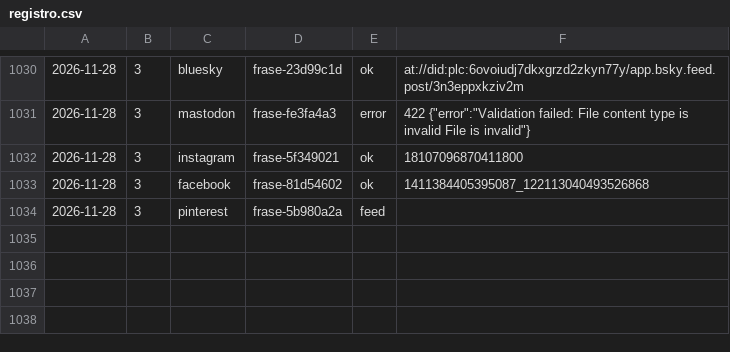
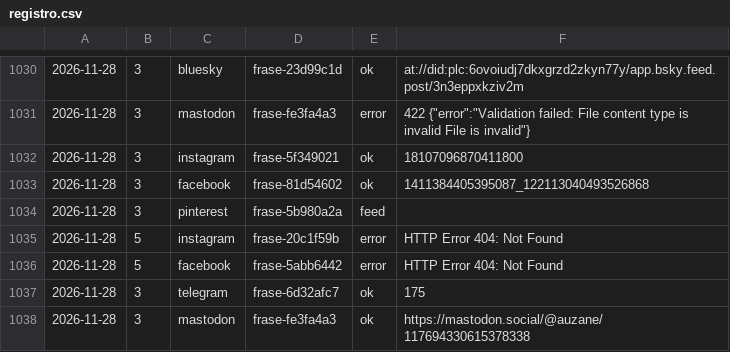
Before and after one commit to aurzane08-coder/aurzane-biblioteca-tareas, a CSV file: marketing/registro.csv, drawn as a sheet; only a part is shown, gaps mark what is left out; the diff names each change by its address in the sheet, - before the commit and + after, or states it on an @@ line.

Commit message:
marketing: pendientes 2026-11-28

```diff
--- a/marketing/registro.csv
+++ b/marketing/registro.csv
+row 1035: 2026-11-28 | 5 | instagram | frase-20c1f59b | error | HTTP Error 404: Not Found
+row 1036: 2026-11-28 | 5 | facebook | frase-5abb6442 | error | HTTP Error 404: Not Found
+row 1037: 2026-11-28 | 3 | telegram | frase-6d32afc7 | ok | 175
+row 1038: 2026-11-28 | 3 | mastodon | frase-fe3fa4a3 | ok | https://mastodon.social/@auzane/117694330615378338
```
Also changed, not shown: 1 other file.
